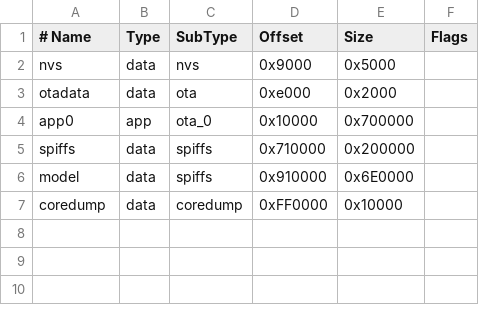
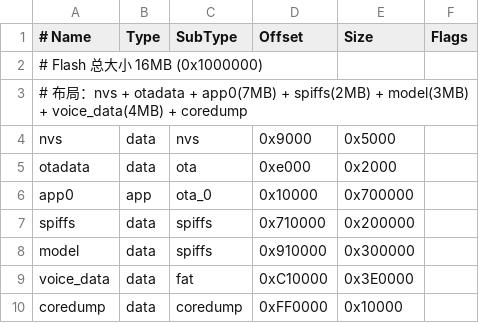
Before and after one commit to WanderROS/esp32s3-lcd17, a CSV file: esp_sr_16_large.csv, drawn as a sheet; addresses are those after the commit; the diff names each change by its address in the sheet, - before the commit and + after, or states it on an @@ line.

Commit message:
flash 读取 tts 文件

```diff
--- a/esp_sr_16_large.csv
+++ b/esp_sr_16_large.csv
+row 2: # Flash 总大小 16MB (0x1000000)
+row 3: # 布局：nvs + otadata + app0(7MB) + spiffs(2MB) + model(3MB) + voice_data(4MB) + coredump
-E8 (Size): 0x6E0000
+E8 (Size): 0x300000
+row 9: voice_data | data | fat | 0xC10000 | 0x3E0000
```
Also changed, not shown: 7 other files.
